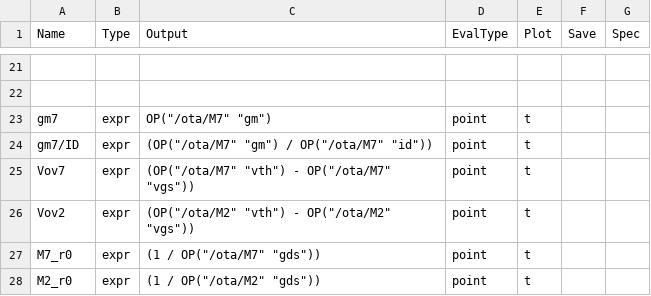
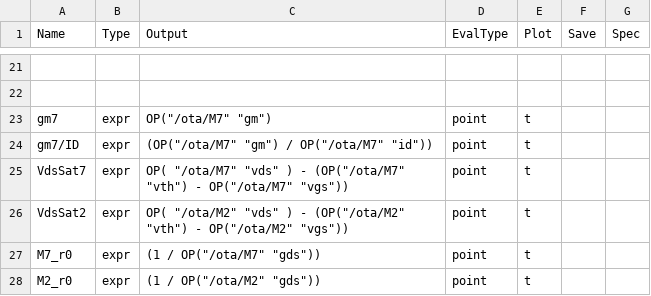
Before and after one commit to JyssyC/ee610-Project, a CSV file: ota_stage.csv, drawn as a sheet; only a part is shown, gaps mark what is left out.

Commit message:
inshallah

```diff
--- a/ota_stage.csv
+++ b/ota_stage.csv
@@ -24,4 +24,4 @@ gm7,               expr,     OP("/ota/M7" "gm"),
 gm7/ID,            expr,     (OP("/ota/M7" "gm") / OP("/ota/M7" "id")),                                                       point,    t,    ,
-Vov7,              expr,     (OP("/ota/M7" "vth") - OP("/ota/M7" "vgs")),                                                     point,    t,    ,
-Vov2,              expr,     (OP("/ota/M2" "vth") - OP("/ota/M2" "vgs")),                                                     point,    t,    ,
+VdsSat7,           expr,     OP( "/ota/M7" "vds" )  - (OP("/ota/M7" "vth") - OP("/ota/M7" "vgs")),                            point,    t,    ,
+VdsSat2,           expr,     OP( "/ota/M2" "vds" )  - (OP("/ota/M2" "vth") - OP("/ota/M2" "vgs")),                            point,    t,    ,
 M7_r0,             expr,     (1 / OP("/ota/M7" "gds")),                                                                       point,    t,    ,
```
